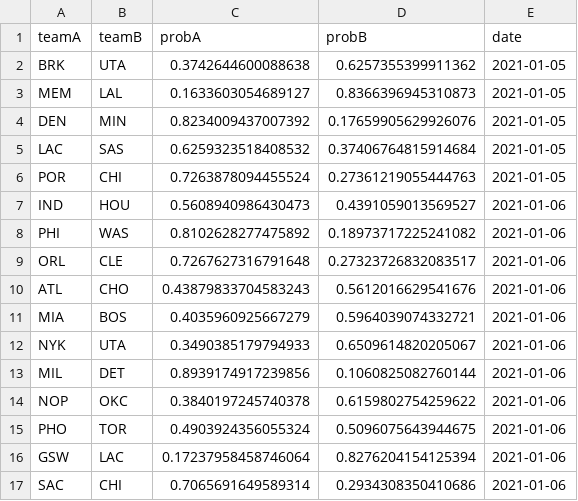
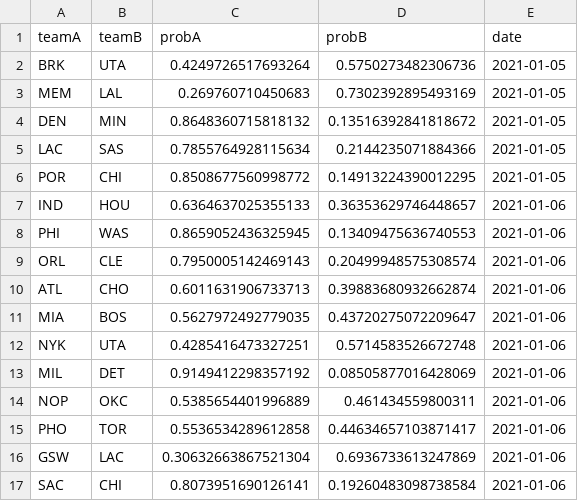
Before and after one commit to joemarlo/joemarlo.github.io, a CSV file: NBA-predictor/Data/game_predictions.csv, drawn as a sheet; only a part is shown; the diff covers the shown part only.

```diff
--- a/NBA-predictor/Data/game_predictions.csv
+++ b/NBA-predictor/Data/game_predictions.csv
@@ -1,17 +1,17 @@
 teamA,teamB,probA,probB,date
-BRK,UTA,0.3742644600088638,0.6257355399911362,2021-01-05
-MEM,LAL,0.1633603054689127,0.8366396945310873,2021-01-05
-DEN,MIN,0.8234009437007392,0.17659905629926076,2021-01-05
-LAC,SAS,0.6259323518408532,0.37406764815914684,2021-01-05
-POR,CHI,0.7263878094455524,0.27361219055444763,2021-01-05
-IND,HOU,0.5608940986430473,0.4391059013569527,2021-01-06
-PHI,WAS,0.8102628277475892,0.18973717225241082,2021-01-06
-ORL,CLE,0.7267627316791648,0.27323726832083517,2021-01-06
-ATL,CHO,0.43879833704583243,0.5612016629541676,2021-01-06
-MIA,BOS,0.4035960925667279,0.5964039074332721,2021-01-06
-NYK,UTA,0.3490385179794933,0.6509614820205067,2021-01-06
-MIL,DET,0.8939174917239856,0.1060825082760144,2021-01-06
-NOP,OKC,0.3840197245740378,0.6159802754259622,2021-01-06
-PHO,TOR,0.4903924356055324,0.5096075643944675,2021-01-06
-GSW,LAC,0.17237958458746064,0.8276204154125394,2021-01-06
-SAC,CHI,0.7065691649589314,0.2934308350410686,2021-01-06
+BRK,UTA,0.4249726517693264,0.5750273482306736,2021-01-05
+MEM,LAL,0.269760710450683,0.7302392895493169,2021-01-05
+DEN,MIN,0.8648360715818132,0.13516392841818672,2021-01-05
+LAC,SAS,0.7855764928115634,0.2144235071884366,2021-01-05
+POR,CHI,0.8508677560998772,0.14913224390012295,2021-01-05
+IND,HOU,0.6364637025355133,0.36353629746448657,2021-01-06
+PHI,WAS,0.8659052436325945,0.13409475636740553,2021-01-06
+ORL,CLE,0.7950005142469143,0.20499948575308574,2021-01-06
+ATL,CHO,0.6011631906733713,0.39883680932662874,2021-01-06
+MIA,BOS,0.5627972492779035,0.43720275072209647,2021-01-06
+NYK,UTA,0.4285416473327251,0.5714583526672748,2021-01-06
+MIL,DET,0.9149412298357192,0.08505877016428069,2021-01-06
+NOP,OKC,0.5385654401996889,0.461434559800311,2021-01-06
+PHO,TOR,0.5536534289612858,0.44634657103871417,2021-01-06
+GSW,LAC,0.30632663867521304,0.6936733613247869,2021-01-06
+SAC,CHI,0.8073951690126141,0.19260483098738584,2021-01-06
```
Also changed, not shown: 10 edited cells elsewhere in this file, NBA-predictor/Data/team_ratings.csv, 3 other files.
